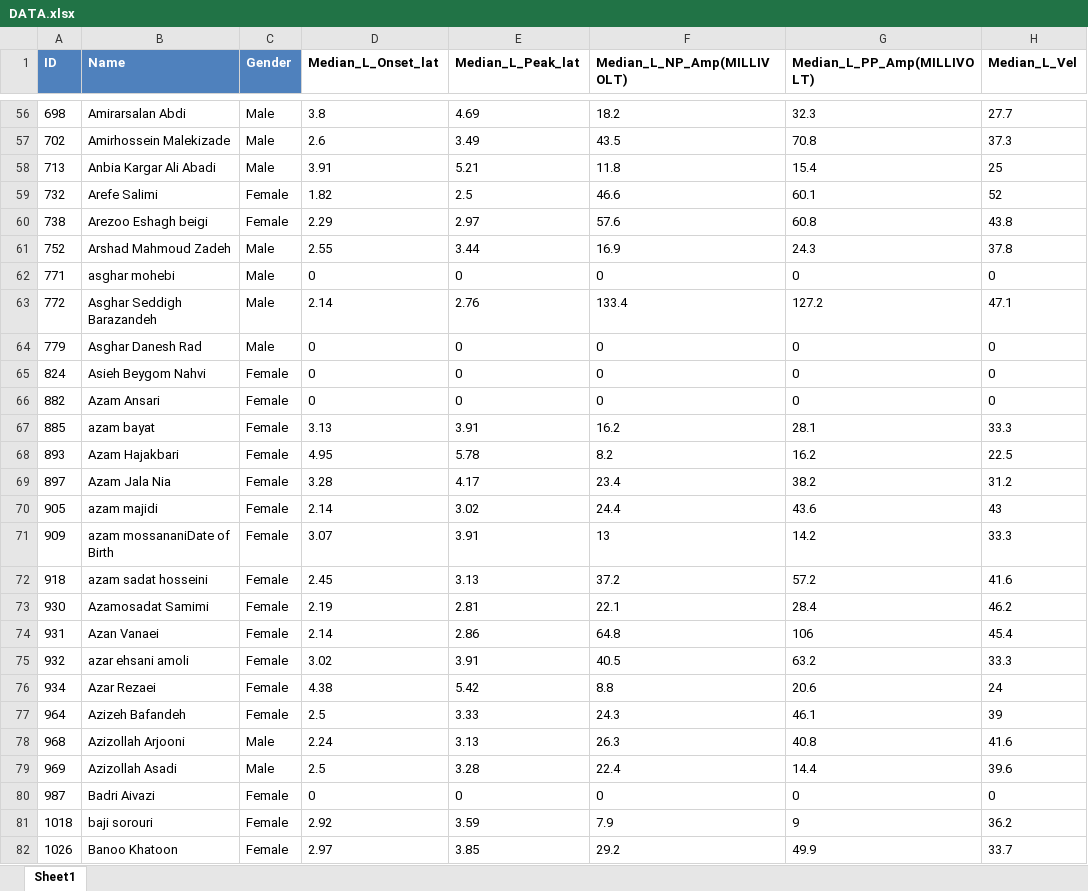
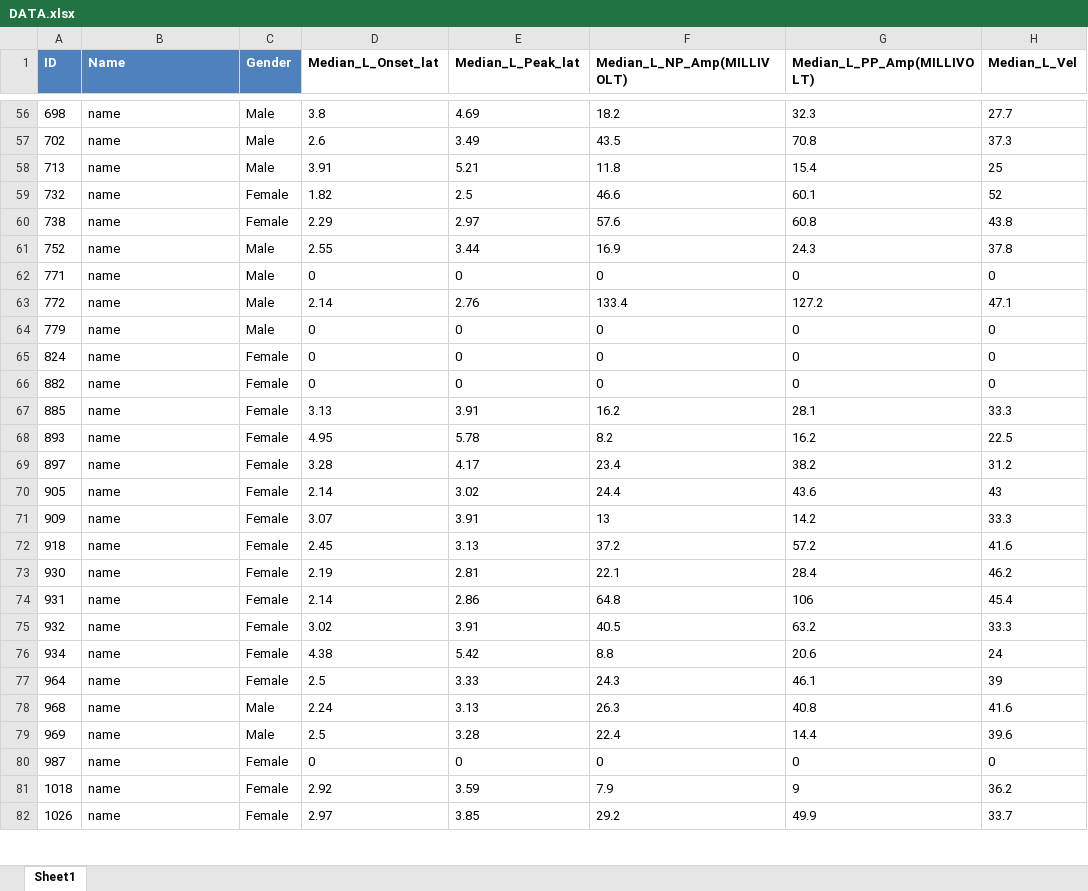
Before and after one commit to framezani2014-cyber/ALS--COD, an Excel workbook: DATA.xlsx, sheet Sheet1, drawn as a sheet; only a part is shown, gaps mark what is left out; values as stored, in another font and other column widths than the file's, no borders; table styles not drawn; the diff covers the shown part only; the diff names each change by its address in the sheet, - before the commit and + after, or states it on an @@ line.

```diff
--- a/DATA.xlsx (sheet Sheet1)
+++ b/DATA.xlsx (sheet Sheet1)
-B56 (Name): Amirarsalan Abdi
+B56 (Name): name
-B57 (Name): Amirhossein Malekizade
+B57 (Name): name
-B58 (Name): Anbia Kargar Ali Abadi
+B58 (Name): name
-B59 (Name): Arefe Salimi
+B59 (Name): name
-B60 (Name): Arezoo Eshagh beigi
+B60 (Name): name
-B61 (Name): Arshad Mahmoud Zadeh
+B61 (Name): name
-B62 (Name): asghar mohebi
+B62 (Name): name
-B63 (Name): Asghar Seddigh Barazandeh
+B63 (Name): name
-B64 (Name): Asghar Danesh Rad
+B64 (Name): name
-B65 (Name): Asieh Beygom Nahvi
+B65 (Name): name
-B66 (Name): Azam Ansari
+B66 (Name): name
-B67 (Name): azam bayat
+B67 (Name): name
-B68 (Name): Azam Hajakbari
+B68 (Name): name
-B69 (Name): Azam Jala Nia
+B69 (Name): name
-B70 (Name): azam majidi
+B70 (Name): name
-B71 (Name): azam mossananiDate of Birth
+B71 (Name): name
-B72 (Name): azam sadat hosseini
+B72 (Name): name
-B73 (Name): Azamosadat Samimi
+B73 (Name): name
-B74 (Name): Azan Vanaei
+B74 (Name): name
-B75 (Name): azar ehsani amoli
+B75 (Name): name
-B76 (Name): Azar Rezaei
+B76 (Name): name
-B77 (Name): Azizeh Bafandeh
+B77 (Name): name
-B78 (Name): Azizollah Arjooni
+B78 (Name): name
-B79 (Name): Azizollah Asadi
+B79 (Name): name
-B80 (Name): Badri Aivazi
+B80 (Name): name
-B81 (Name): baji sorouri
+B81 (Name): name
-B82 (Name): Banoo Khatoon
+B82 (Name): name
```
Also changed, not shown: 760 edited cells elsewhere in this sheet.
